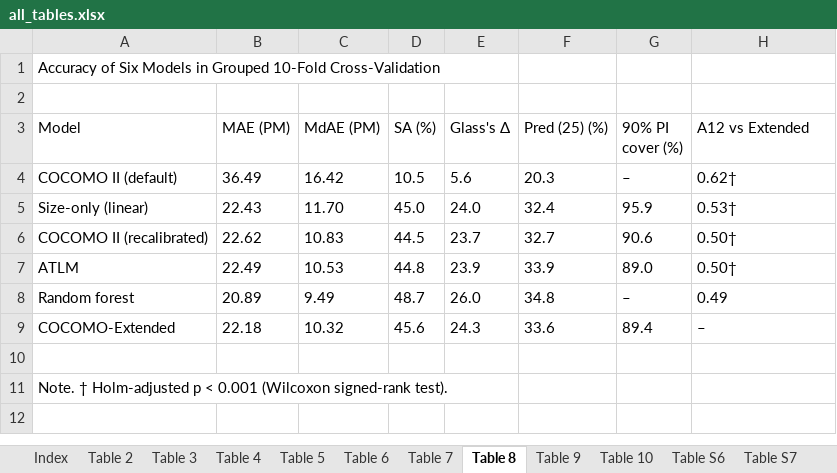
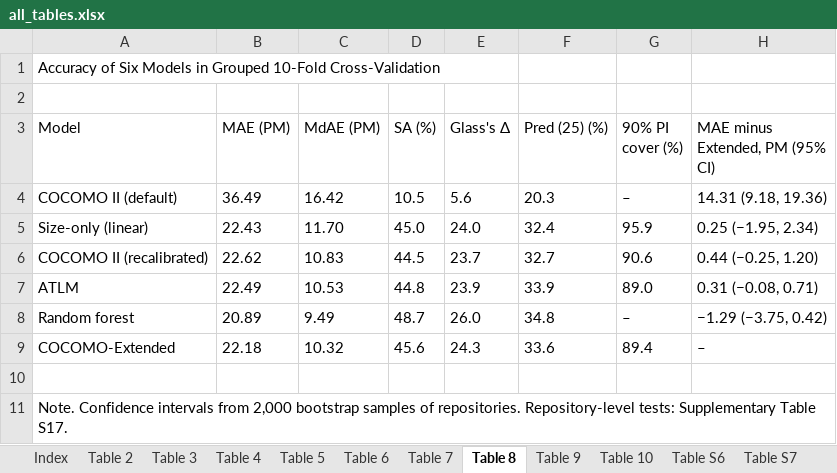
Before and after one commit to saurabh-chy/cocomo, an Excel workbook: analysis/tables/all_tables.xlsx, sheet Table 8, drawn as a sheet; values as stored, in another font and other column widths than the file's, no borders; the diff names each change by its address in the sheet, - before the commit and + after, or states it on an @@ line.

```diff
--- a/analysis/tables/all_tables.xlsx (sheet Table 8)
+++ b/analysis/tables/all_tables.xlsx (sheet Table 8)
-H3: A12 vs Extended
+H3: MAE minus Extended, PM (95% CI)
-H4 (MAE minus Extended, PM (95% CI)): 0.62†
+H4 (MAE minus Extended, PM (95% CI)): 14.31 (9.18, 19.36)
-H5 (MAE minus Extended, PM (95% CI)): 0.53†
+H5 (MAE minus Extended, PM (95% CI)): 0.25 (−1.95, 2.34)
-H6 (MAE minus Extended, PM (95% CI)): 0.50†
+H6 (MAE minus Extended, PM (95% CI)): 0.44 (−0.25, 1.20)
-H7 (MAE minus Extended, PM (95% CI)): 0.50†
+H7 (MAE minus Extended, PM (95% CI)): 0.31 (−0.08, 0.71)
-H8 (MAE minus Extended, PM (95% CI)): 0.49
+H8 (MAE minus Extended, PM (95% CI)): −1.29 (−3.75, 0.42)
-A11 (Model): Note. † Holm-adjusted p < 0.001 (Wilcoxon signed-rank test).
+A11 (Model): Note. Confidence intervals from 2,000 bootstrap samples of repositories. Repository-level tests: Supplementary Table S17.
```
Also changed, not shown: sheet Index, other sheet tabs, 12 other files.
